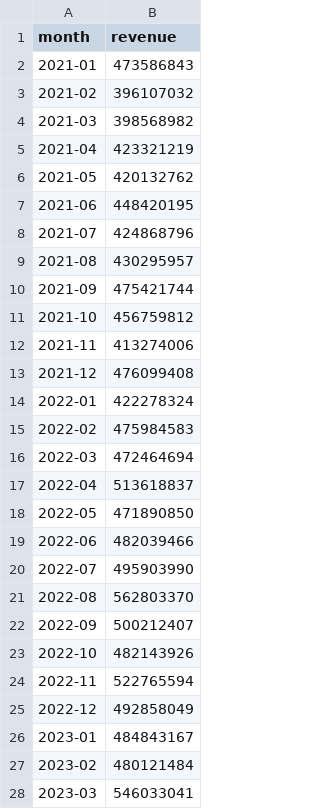
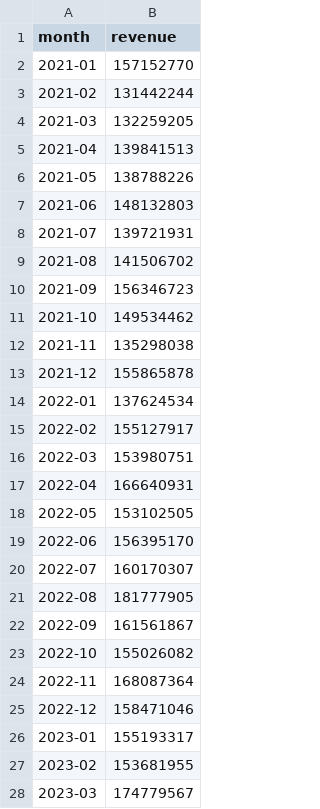
Before and after one commit to frk618-ship-it/claude, a CSV file: examples/demo_financials/DEMO-B/monthly_revenue.csv, drawn as a sheet; only a part is shown; the diff covers the shown part only.

```diff
--- a/examples/demo_financials/DEMO-B/monthly_revenue.csv
+++ b/examples/demo_financials/DEMO-B/monthly_revenue.csv
@@ -1,28 +1,28 @@
 month,revenue
-2021-01,473586843
-2021-02,396107032
-2021-03,398568982
-2021-04,423321219
-2021-05,420132762
-2021-06,448420195
-2021-07,424868796
-2021-08,430295957
-2021-09,475421744
-2021-10,456759812
-2021-11,413274006
-2021-12,476099408
-2022-01,422278324
-2022-02,475984583
-2022-03,472464694
-2022-04,513618837
-2022-05,471890850
-2022-06,482039466
-2022-07,495903990
-2022-08,562803370
-2022-09,500212407
-2022-10,482143926
-2022-11,522765594
-2022-12,492858049
-2023-01,484843167
-2023-02,480121484
-2023-03,546033041
+2021-01,157152770
+2021-02,131442244
+2021-03,132259205
+2021-04,139841513
+2021-05,138788226
+2021-06,148132803
+2021-07,139721931
+2021-08,141506702
+2021-09,156346723
+2021-10,149534462
+2021-11,135298038
+2021-12,155865878
+2022-01,137624534
+2022-02,155127917
+2022-03,153980751
+2022-04,166640931
+2022-05,153102505
+2022-06,156395170
+2022-07,160170307
+2022-08,181777905
+2022-09,161561867
+2022-10,155026082
+2022-11,168087364
+2022-12,158471046
+2023-01,155193317
+2023-02,153681955
+2023-03,174779567
```
Also changed, not shown: 42 edited cells elsewhere in this file, examples/demo_financials/DEMO-A/quarterly.csv, examples/demo_financials/DEMO-B/quarterly.csv, 40 other files.
